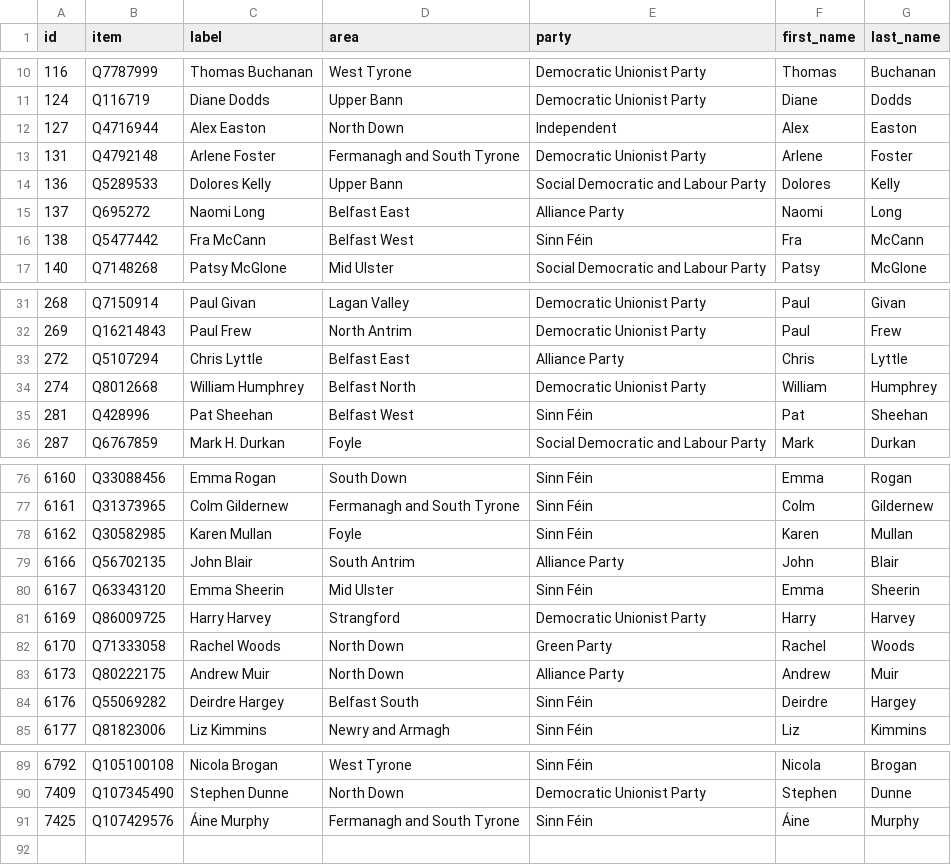
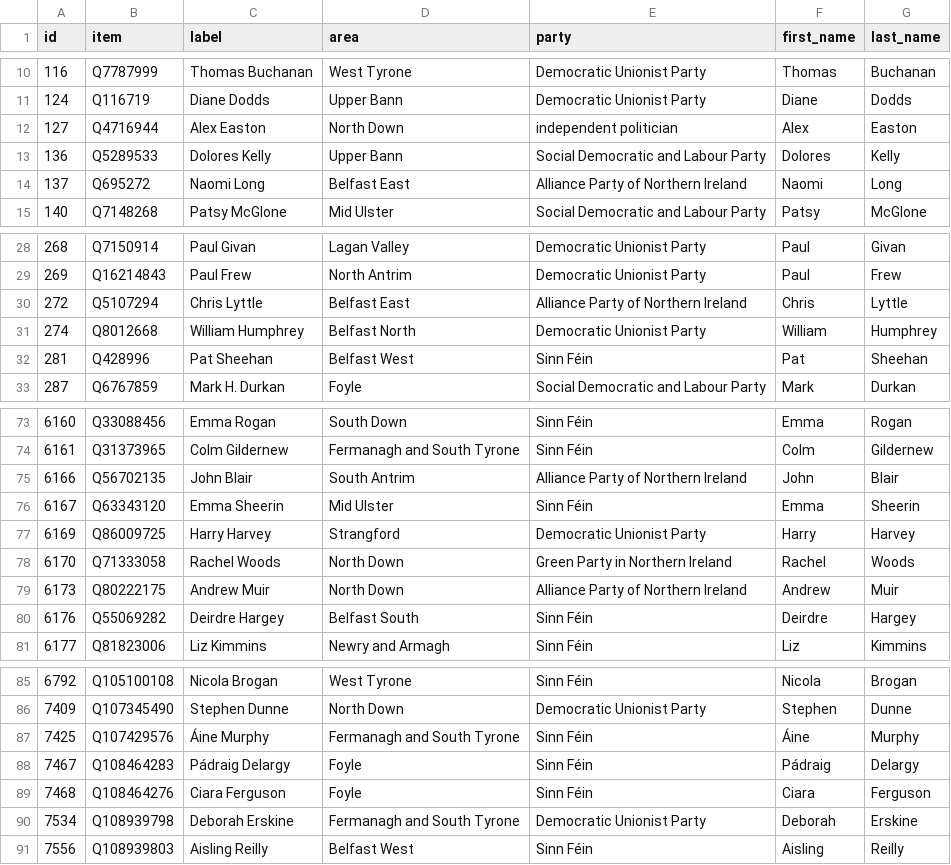
Before and after one commit to every-politician-scrapers/northern-ireland-assembly-official, a CSV file: data/wikidata.csv, drawn as a sheet; only a part is shown, gaps mark what is left out; the diff covers the shown part only.

Commit message:
refresh data

```diff
--- a/data/wikidata.csv
+++ b/data/wikidata.csv
@@ -11,7 +11,5 @@ id,item,label,area,party,first_name,last_name
 124,Q116719,Diane Dodds,Upper Bann,Democratic Unionist Party,Diane,Dodds
-127,Q4716944,Alex Easton,North Down,Independent,Alex,Easton
-131,Q4792148,Arlene Foster,Fermanagh and South Tyrone,Democratic Unionist Party,Arlene,Foster
+127,Q4716944,Alex Easton,North Down,independent politician,Alex,Easton
 136,Q5289533,Dolores Kelly,Upper Bann,Social Democratic and Labour Party,Dolores,Kelly
-137,Q695272,Naomi Long,Belfast East,Alliance Party,Naomi,Long
-138,Q5477442,Fra McCann,Belfast West,Sinn Féin,Fra,McCann
+137,Q695272,Naomi Long,Belfast East,Alliance Party of Northern Ireland,Naomi,Long
 140,Q7148268,Patsy McGlone,Mid Ulster,Social Democratic and Labour Party,Patsy,McGlone
@@ -32,3 +29,3 @@ id,item,label,area,party,first_name,last_name
 269,Q16214843,Paul Frew,North Antrim,Democratic Unionist Party,Paul,Frew
-272,Q5107294,Chris Lyttle,Belfast East,Alliance Party,Chris,Lyttle
+272,Q5107294,Chris Lyttle,Belfast East,Alliance Party of Northern Ireland,Chris,Lyttle
 274,Q8012668,William Humphrey,Belfast North,Democratic Unionist Party,William,Humphrey
@@ -77,8 +74,7 @@ id,item,label,area,party,first_name,last_name
 6161,Q31373965,Colm Gildernew,Fermanagh and South Tyrone,Sinn Féin,Colm,Gildernew
-6162,Q30582985,Karen Mullan,Foyle,Sinn Féin,Karen,Mullan
-6166,Q56702135,John Blair,South Antrim,Alliance Party,John,Blair
+6166,Q56702135,John Blair,South Antrim,Alliance Party of Northern Ireland,John,Blair
 6167,Q63343120,Emma Sheerin,Mid Ulster,Sinn Féin,Emma,Sheerin
 6169,Q86009725,Harry Harvey,Strangford,Democratic Unionist Party,Harry,Harvey
-6170,Q71333058,Rachel Woods,North Down,Green Party,Rachel,Woods
-6173,Q80222175,Andrew Muir,North Down,Alliance Party,Andrew,Muir
+6170,Q71333058,Rachel Woods,North Down,Green Party in Northern Ireland,Rachel,Woods
+6173,Q80222175,Andrew Muir,North Down,Alliance Party of Northern Ireland,Andrew,Muir
 6176,Q55069282,Deirdre Hargey,Belfast South,Sinn Féin,Deirdre,Hargey
@@ -91 +87,5 @@ id,item,label,area,party,first_name,last_name
 7425,Q107429576,Áine Murphy,Fermanagh and South Tyrone,Sinn Féin,Áine,Murphy
+7467,Q108464283,Pádraig Delargy,Foyle,Sinn Féin,Pádraig,Delargy
+7468,Q108464276,Ciara Ferguson,Foyle,Sinn Féin,Ciara,Ferguson
+7534,Q108939798,Deborah Erskine,Fermanagh and South Tyrone,Democratic Unionist Party,Deborah,Erskine
+7556,Q108939803,Aisling Reilly,Belfast West,Sinn Féin,Aisling,Reilly
```
Also changed, not shown: 1 removed row and 6 edited cells elsewhere in this file, 1 other file.
